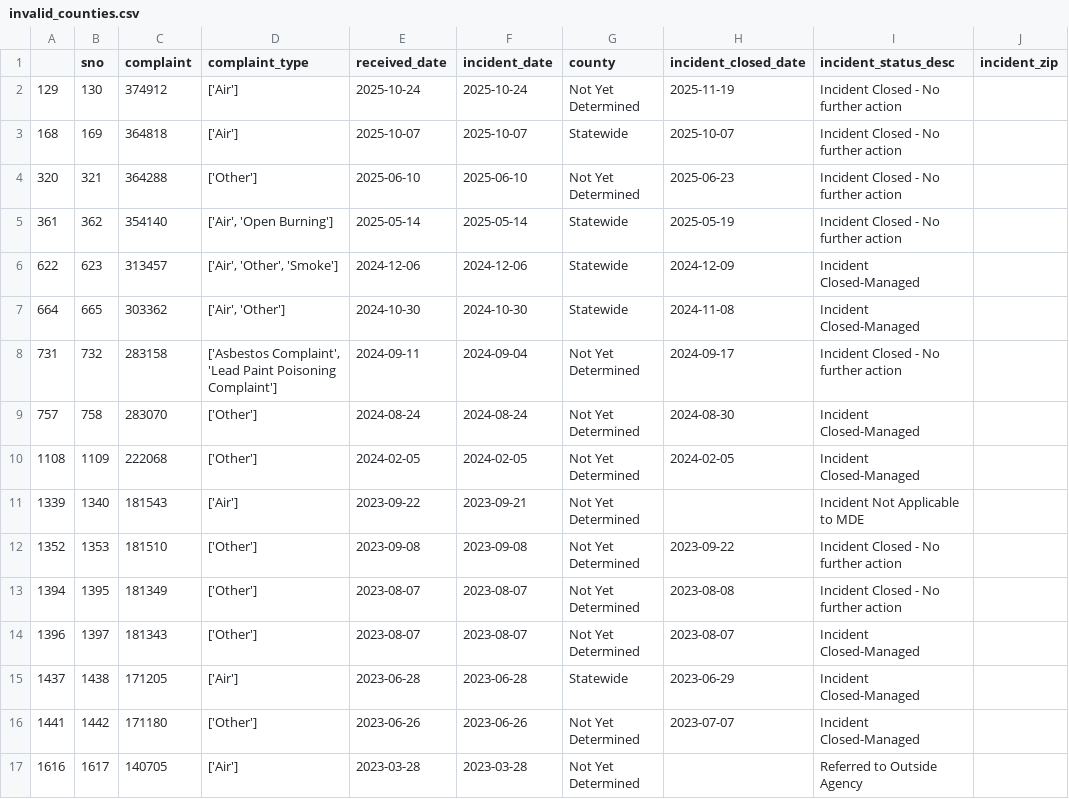
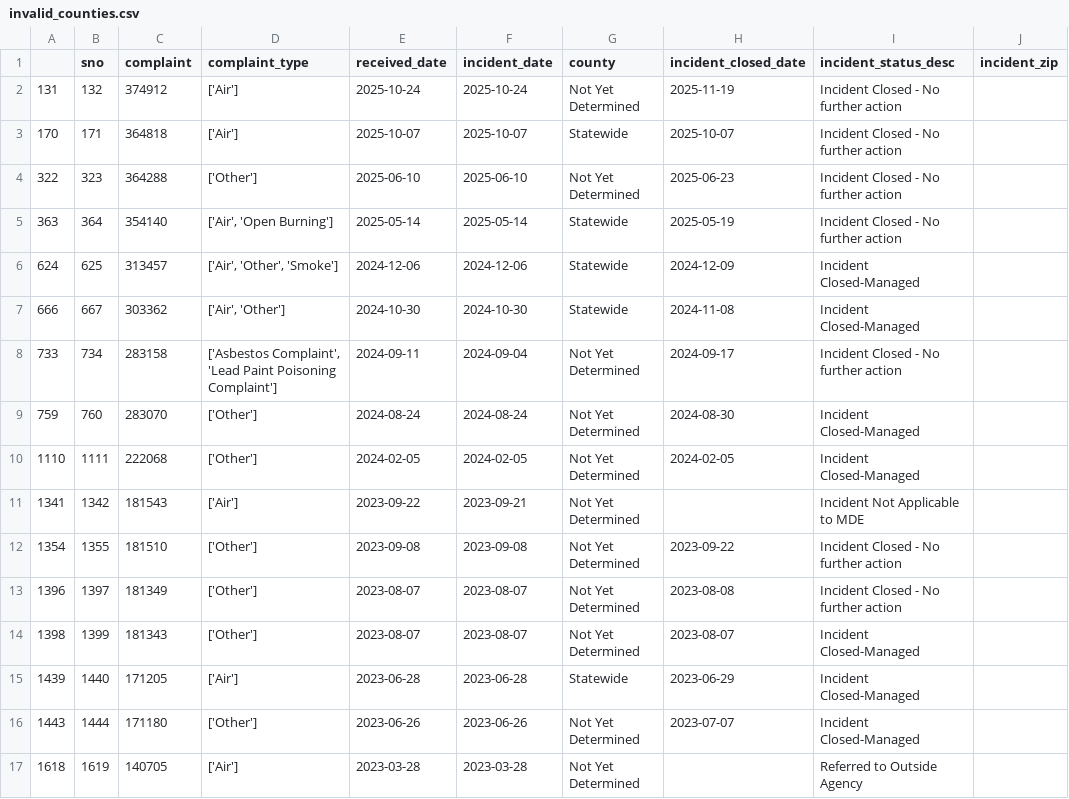
Before and after one commit to grantschwab/automate-data-pipelines-nicar-2024, a CSV file: exported_data/invalid_counties.csv, drawn as a sheet.

```diff
--- a/exported_data/invalid_counties.csv
+++ b/exported_data/invalid_counties.csv
@@ -1,17 +1,17 @@
 ,sno,complaint,complaint_type,received_date,incident_date,county,incident_closed_date,incident_status_desc,incident_zip
-129,130,374912,['Air'],2025-10-24,2025-10-24,Not Yet Determined,2025-11-19,Incident Closed - No further action,
-168,169,364818,['Air'],2025-10-07,2025-10-07,Statewide,2025-10-07,Incident Closed - No further action,
-320,321,364288,['Other'],2025-06-10,2025-06-10,Not Yet Determined,2025-06-23,Incident Closed - No further action,
-361,362,354140,"['Air', 'Open Burning']",2025-05-14,2025-05-14,Statewide,2025-05-19,Incident Closed - No further action,
-622,623,313457,"['Air', 'Other', 'Smoke']",2024-12-06,2024-12-06,Statewide,2024-12-09,Incident Closed-Managed,
-664,665,303362,"['Air', 'Other']",2024-10-30,2024-10-30,Statewide,2024-11-08,Incident Closed-Managed,
-731,732,283158,"['Asbestos Complaint', 'Lead Paint Poisoning Complaint']",2024-09-11,2024-09-04,Not Yet Determined,2024-09-17,Incident Closed - No further action,
-757,758,283070,['Other'],2024-08-24,2024-08-24,Not Yet Determined,2024-08-30,Incident Closed-Managed,
-1108,1109,222068,['Other'],2024-02-05,2024-02-05,Not Yet Determined,2024-02-05,Incident Closed-Managed,
-1339,1340,181543,['Air'],2023-09-22,2023-09-21,Not Yet Determined,,Incident Not Applicable to MDE,
-1352,1353,181510,['Other'],2023-09-08,2023-09-08,Not Yet Determined,2023-09-22,Incident Closed - No further action,
-1394,1395,181349,['Other'],2023-08-07,2023-08-07,Not Yet Determined,2023-08-08,Incident Closed - No further action,
-1396,1397,181343,['Other'],2023-08-07,2023-08-07,Not Yet Determined,2023-08-07,Incident Closed-Managed,
-1437,1438,171205,['Air'],2023-06-28,2023-06-28,Statewide,2023-06-29,Incident Closed-Managed,
-1441,1442,171180,['Other'],2023-06-26,2023-06-26,Not Yet Determined,2023-07-07,Incident Closed-Managed,
-1616,1617,140705,['Air'],2023-03-28,2023-03-28,Not Yet Determined,,Referred to Outside Agency,
+131,132,374912,['Air'],2025-10-24,2025-10-24,Not Yet Determined,2025-11-19,Incident Closed - No further action,
+170,171,364818,['Air'],2025-10-07,2025-10-07,Statewide,2025-10-07,Incident Closed - No further action,
+322,323,364288,['Other'],2025-06-10,2025-06-10,Not Yet Determined,2025-06-23,Incident Closed - No further action,
+363,364,354140,"['Air', 'Open Burning']",2025-05-14,2025-05-14,Statewide,2025-05-19,Incident Closed - No further action,
+624,625,313457,"['Air', 'Other', 'Smoke']",2024-12-06,2024-12-06,Statewide,2024-12-09,Incident Closed-Managed,
+666,667,303362,"['Air', 'Other']",2024-10-30,2024-10-30,Statewide,2024-11-08,Incident Closed-Managed,
+733,734,283158,"['Asbestos Complaint', 'Lead Paint Poisoning Complaint']",2024-09-11,2024-09-04,Not Yet Determined,2024-09-17,Incident Closed - No further action,
+759,760,283070,['Other'],2024-08-24,2024-08-24,Not Yet Determined,2024-08-30,Incident Closed-Managed,
+1110,1111,222068,['Other'],2024-02-05,2024-02-05,Not Yet Determined,2024-02-05,Incident Closed-Managed,
+1341,1342,181543,['Air'],2023-09-22,2023-09-21,Not Yet Determined,,Incident Not Applicable to MDE,
+1354,1355,181510,['Other'],2023-09-08,2023-09-08,Not Yet Determined,2023-09-22,Incident Closed - No further action,
+1396,1397,181349,['Other'],2023-08-07,2023-08-07,Not Yet Determined,2023-08-08,Incident Closed - No further action,
+1398,1399,181343,['Other'],2023-08-07,2023-08-07,Not Yet Determined,2023-08-07,Incident Closed-Managed,
+1439,1440,171205,['Air'],2023-06-28,2023-06-28,Statewide,2023-06-29,Incident Closed-Managed,
+1443,1444,171180,['Other'],2023-06-26,2023-06-26,Not Yet Determined,2023-07-07,Incident Closed-Managed,
+1618,1619,140705,['Air'],2023-03-28,2023-03-28,Not Yet Determined,,Referred to Outside Agency,
```
Also changed, not shown: exported_data/all_complaints.csv.
